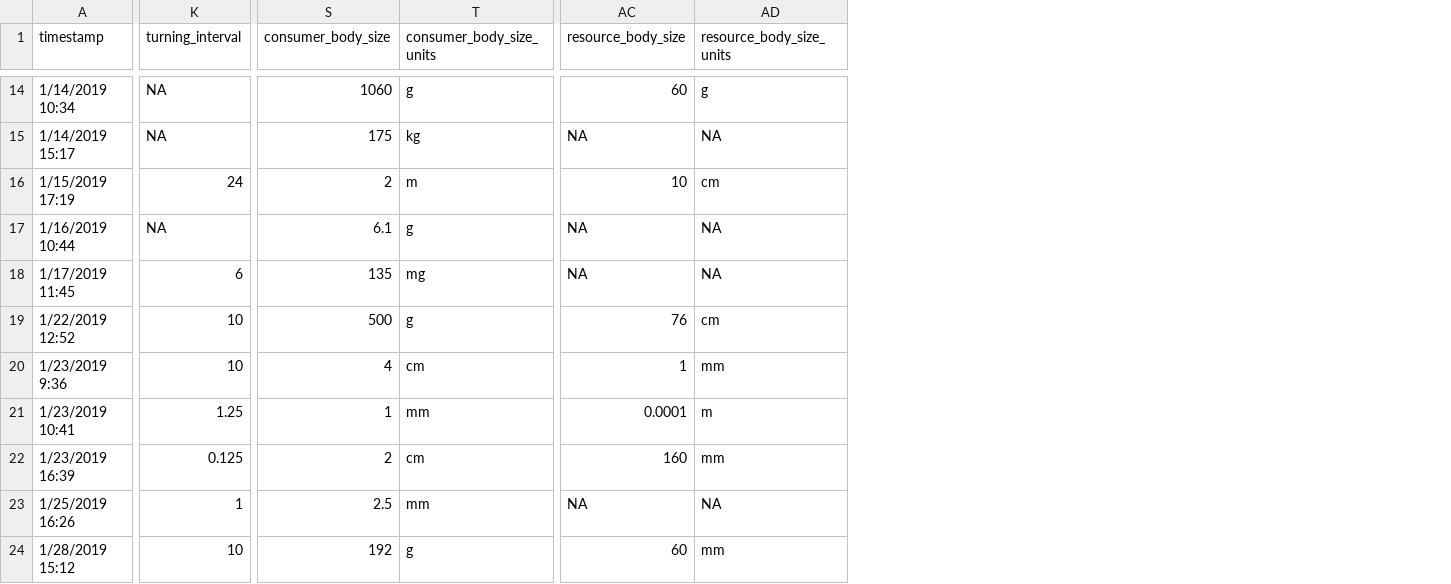
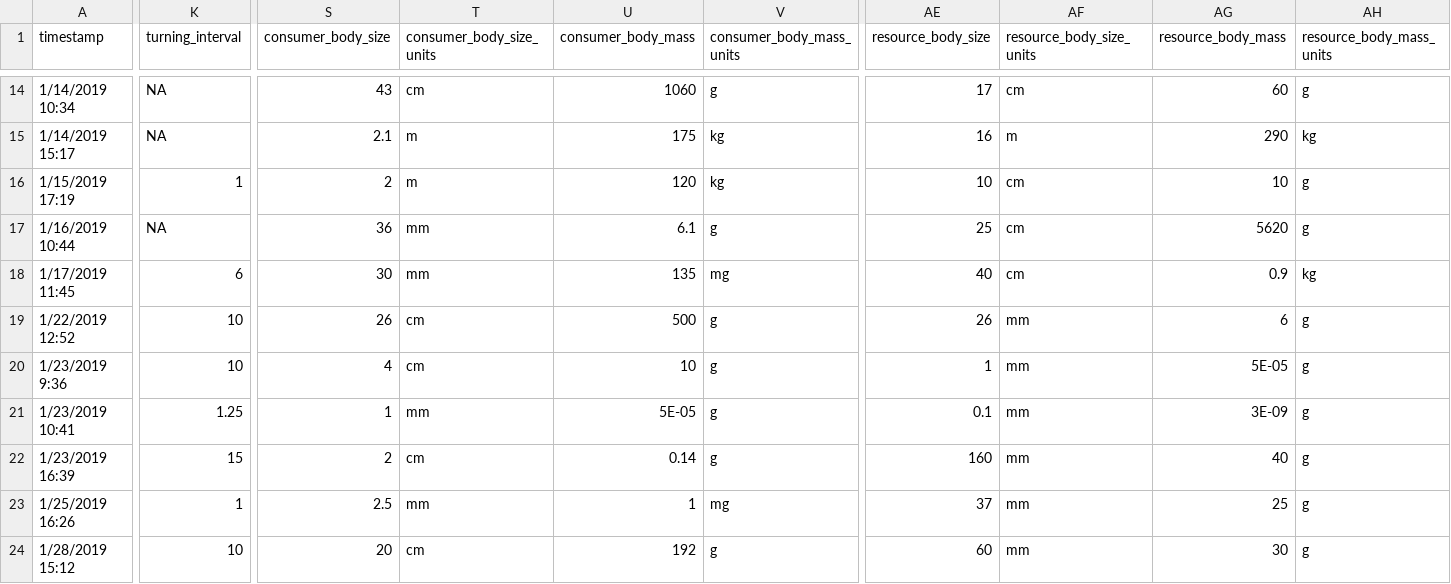
Before and after one commit to allicramer/EcologicalPatchiness, a CSV file: data/PatchinessData_QC.csv, drawn as a sheet; only a part is shown, gaps mark what is left out; addresses are those after the commit; the diff covers the shown part only; the diff names each change by its address in the sheet, - before the commit and + after, or states it on an @@ line.

Commit message:
Incorporate body mass/size numbers from Tanya

```diff
--- a/data/PatchinessData_QC.csv
+++ b/data/PatchinessData_QC.csv
+column U (consumer_body_mass), rows 14-24: 1060 | 175 | 120 | 6.1 | 135 | 500 | 10 | 5E-05 | 0.14 | 1 | 192
+column V (consumer_body_mass_units), rows 14-24: g | kg | kg | g | mg | g | g | g | g | mg | g
+column AG (resource_body_mass), rows 14-24: 60 | 290 | 10 | 5620 | 0.9 | 6 | 5E-05 | 3E-09 | 40 | 25 | 30
+column AH (resource_body_mass_units), rows 14-24: g | kg | g | g | kg | g | g | g | g | g | g
-S14 (consumer_body_size): 1060
+S14 (consumer_body_size): 43
-T14 (consumer_body_size_units): g
+T14 (consumer_body_size_units): cm
-AE14 (resource_body_size): 60
+AE14 (resource_body_size): 17
-AF14 (resource_body_size_units): g
+AF14 (resource_body_size_units): cm
-S15 (consumer_body_size): 175
+S15 (consumer_body_size): 2.1
-T15 (consumer_body_size_units): kg
+T15 (consumer_body_size_units): m
-AE15 (resource_body_size): NA
+AE15 (resource_body_size): 16
-AF15 (resource_body_size_units): NA
+AF15 (resource_body_size_units): m
-K16 (turning_interval): 24
+K16 (turning_interval): 1
-S17 (consumer_body_size): 6.1
+S17 (consumer_body_size): 36
-T17 (consumer_body_size_units): g
+T17 (consumer_body_size_units): mm
-AE17 (resource_body_size): NA
+AE17 (resource_body_size): 25
-AF17:AF18 (resource_body_size_units): NA
+AF17:AF18 (resource_body_size_units): cm
-S18 (consumer_body_size): 135
+S18 (consumer_body_size): 30
-T18 (consumer_body_size_units): mg
+T18 (consumer_body_size_units): mm
-AE18 (resource_body_size): NA
+AE18 (resource_body_size): 40
-S19 (consumer_body_size): 500
+S19 (consumer_body_size): 26
-T19 (consumer_body_size_units): g
+T19 (consumer_body_size_units): cm
-AE19 (resource_body_size): 76
+AE19 (resource_body_size): 26
-AF19 (resource_body_size_units): cm
+AF19 (resource_body_size_units): mm
-AE21 (resource_body_size): 0.0001
+AE21 (resource_body_size): 0.1
-AF21 (resource_body_size_units): m
+AF21 (resource_body_size_units): mm
-K22 (turning_interval): 0.125
+K22 (turning_interval): 15
-AE23 (resource_body_size): NA
+AE23 (resource_body_size): 37
-AF23 (resource_body_size_units): NA
+AF23 (resource_body_size_units): mm
-S24 (consumer_body_size): 192
+S24 (consumer_body_size): 20
-T24 (consumer_body_size_units): g
+T24 (consumer_body_size_units): cm
```
Also changed, not shown: 74 edited cells elsewhere in this file, data/PatchinessData_processed.csv, 2 other files.
